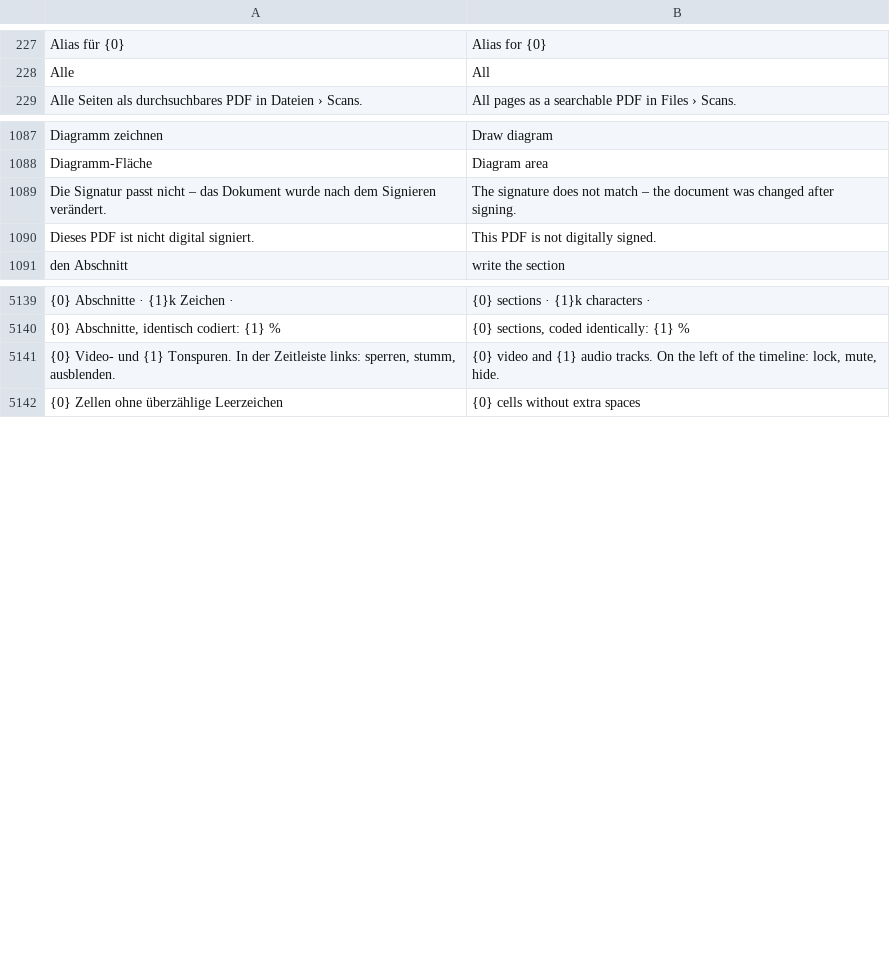
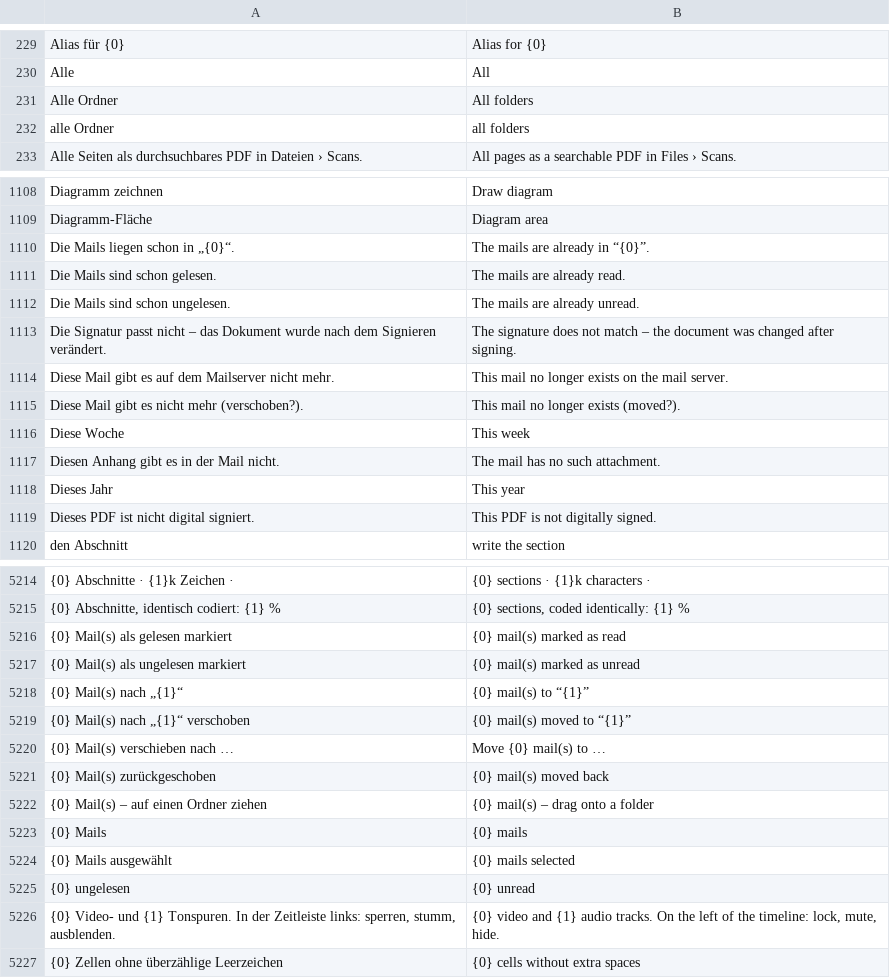
Before and after one commit to ADEU-TUD/ADEU-Harness, a TSV file: app/src/main/resources/i18n/en.tsv, drawn as a sheet; only a part is shown, gaps mark what is left out; the diff covers the shown part only; the diff names each change by its address in the sheet, - before the commit and + after, or states it on an @@ line.

```diff
--- a/app/src/main/resources/i18n/en.tsv
+++ b/app/src/main/resources/i18n/en.tsv
+row 231: Alle Ordner | All folders
+row 232: alle Ordner | all folders
+row 1110: Die Mails liegen schon in „{0}“. | The mails are already in “{0}”.
+row 1111: Die Mails sind schon gelesen. | The mails are already read.
+row 1112: Die Mails sind schon ungelesen. | The mails are already unread.
+row 1114: Diese Mail gibt es auf dem Mailserver nicht mehr. | This mail no longer exists on the mail server.
+row 1115: Diese Mail gibt es nicht mehr (verschoben?). | This mail no longer exists (moved?).
+row 1116: Diese Woche | This week
+row 1117: Diesen Anhang gibt es in der Mail nicht. | The mail has no such attachment.
+row 1118: Dieses Jahr | This year
+row 5216: {0} Mail(s) als gelesen markiert | {0} mail(s) marked as read
+row 5217: {0} Mail(s) als ungelesen markiert | {0} mail(s) marked as unread
+row 5218: {0} Mail(s) nach „{1}“ | {0} mail(s) to “{1}”
+row 5219: {0} Mail(s) nach „{1}“ verschoben | {0} mail(s) moved to “{1}”
+row 5220: {0} Mail(s) verschieben nach … | Move {0} mail(s) to …
+row 5221: {0} Mail(s) zurückgeschoben | {0} mail(s) moved back
+row 5222: {0} Mail(s) – auf einen Ordner ziehen | {0} mail(s) – drag onto a folder
+row 5223: {0} Mails | {0} mails
+row 5224: {0} Mails ausgewählt | {0} mails selected
+row 5225: {0} ungelesen | {0} unread
```
Also changed, not shown: 69 added rows elsewhere in this file, 12 other files.
